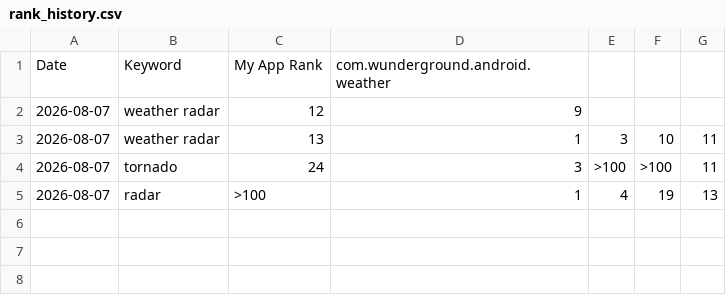
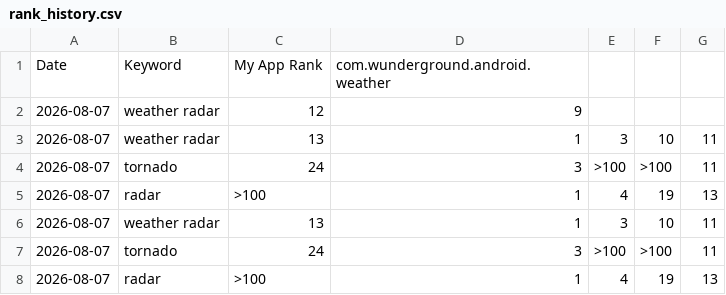
Before and after one commit to yassinekorchi1/aso-rank-tracker, a CSV file: rank_history.csv, drawn as a sheet.

Commit message:
Auto-update ranks [skip ci]

```diff
--- a/rank_history.csv
+++ b/rank_history.csv
@@ -5 +5,4 @@ Date,Keyword,My App Rank,com.wunderground.android.weather
 2026-08-07,"radar",>100,1,4,19,13
+2026-08-07,"weather radar",13,1,3,10,11
+2026-08-07,"tornado",24,3,>100,>100,11
+2026-08-07,"radar",>100,1,4,19,13
```
